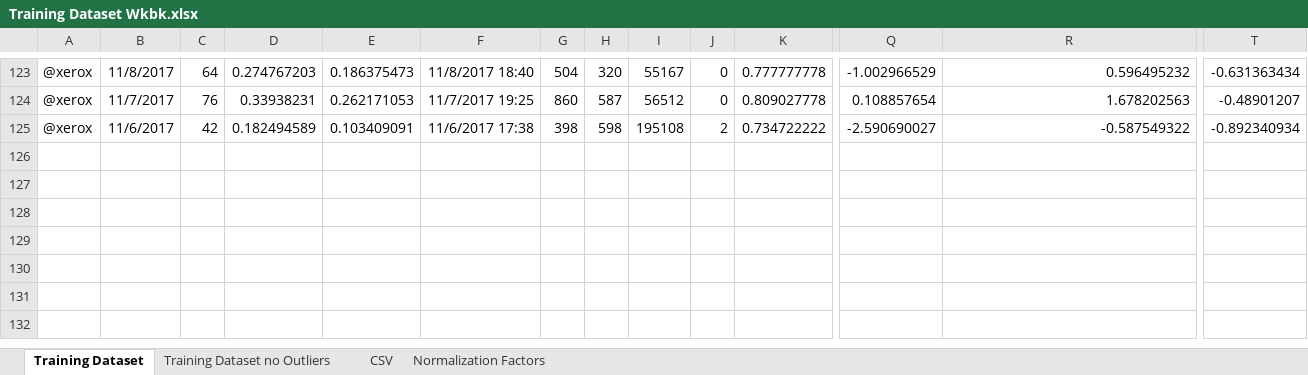
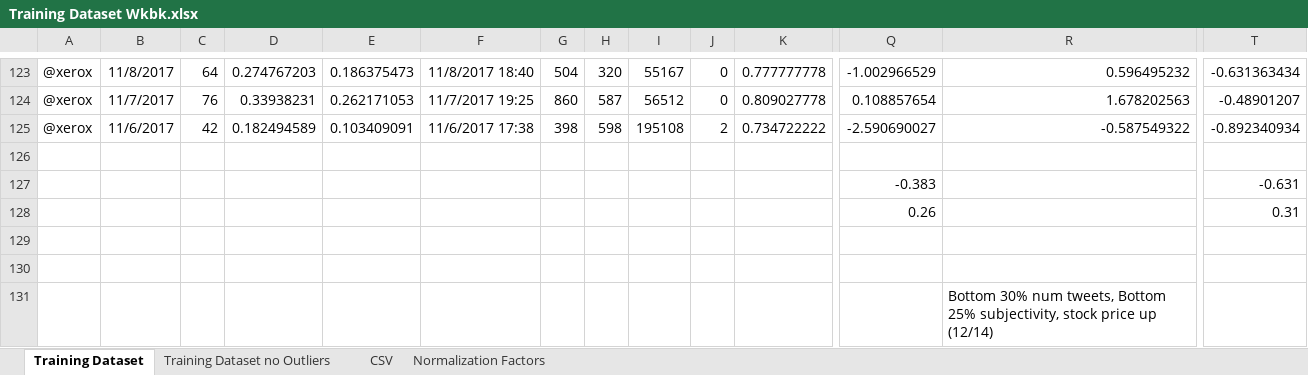
Before and after one commit to MattRCherry/MSCI446-TwitterStockMining, an Excel workbook: Training Dataset Wkbk.xlsx, sheet Training Dataset, drawn as a sheet; only a part is shown, gaps mark what is left out; values as stored, in another font and other column widths than the file's, no borders; conditional formats not drawn; rows hold the shown columns only; the diff names each change by its address in the sheet, - before the commit and + after, or states it on an @@ line.

Commit message:
Updated training dataset

```diff
--- a/Training Dataset Wkbk.xlsx (sheet Training Dataset)
+++ b/Training Dataset Wkbk.xlsx (sheet Training Dataset)
+row 126: (empty)
+row 127:  |  |  |  |  |  |  |  |  |  |  | -0.383 |  | -0.631
+row 128:  |  |  |  |  |  |  |  |  |  |  | 0.26 |  | 0.31
+row 129: (empty)
+row 130: (empty)
+row 131:  |  |  |  |  |  |  |  |  |  |  |  | Bottom 30% num tweets, Bottom 25% subjectivity, stock price up (12/14)
```
